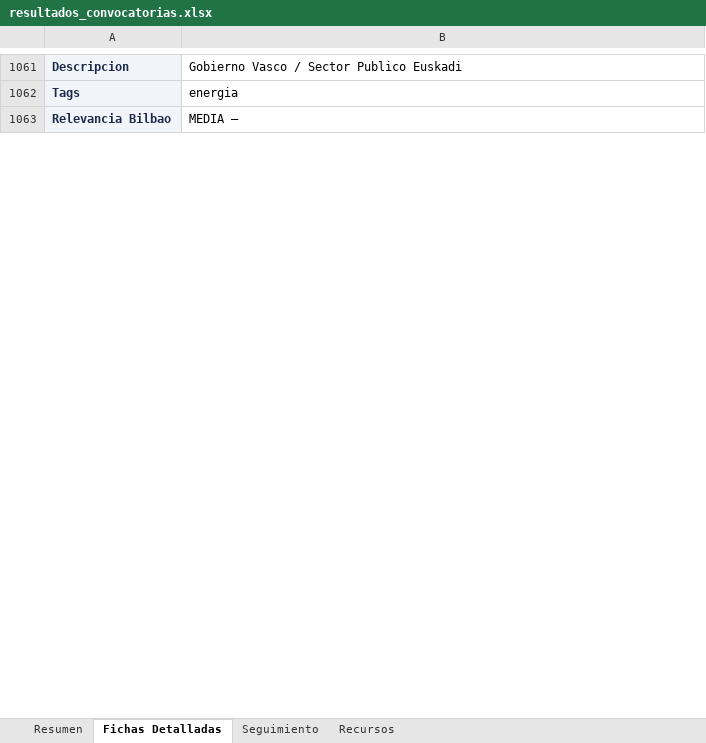
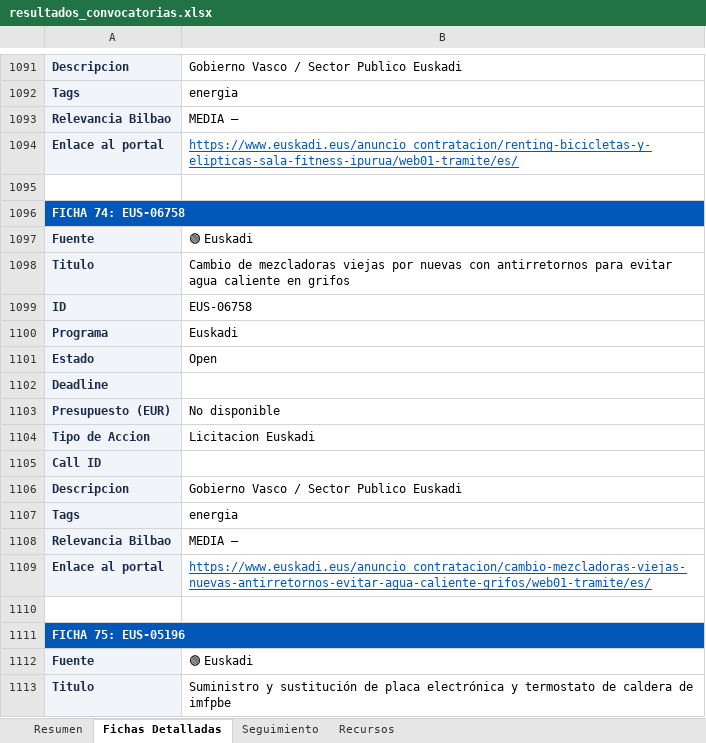
Before and after one commit to haguirre-lab/eu-funding-radar, an Excel workbook: docs/resultados_convocatorias.xlsx, sheet Fichas Detalladas, drawn as a sheet; only a part is shown, gaps mark what is left out; values as stored, in another font and other column widths than the file's, no borders; the diff covers the shown part only; the diff names each change by its address in the sheet, - before the commit and + after, or states it on an @@ line.

```diff
--- a/docs/resultados_convocatorias.xlsx (sheet Fichas Detalladas)
+++ b/docs/resultados_convocatorias.xlsx (sheet Fichas Detalladas)
+row 1094: Enlace al portal | https://www.euskadi.eus/anuncio_contratacion/renting-bicicletas-y-elipticas-sala-fitness-ipurua/web01-tramite/es/
+row 1095: (empty)
+row 1096: FICHA 74: EUS-06758
+row 1097: Fuente | 🟢 Euskadi
+row 1098: Titulo | Cambio de mezcladoras viejas por nuevas con antirretornos para evitar agua caliente en grifos
+row 1099: ID | EUS-06758
+row 1100: Programa | Euskadi
+row 1101: Estado | Open
+row 1102: Deadline
+row 1103: Presupuesto (EUR) | No disponible
@@ row 939 moved to row 1104: Tipo de Accion @@
+row 1105: Call ID
+row 1106: Descripcion | Gobierno Vasco / Sector Publico Euskadi
+row 1107: Tags | energia
+row 1108: Relevancia Bilbao | MEDIA —
+row 1109: Enlace al portal | https://www.euskadi.eus/anuncio_contratacion/cambio-mezcladoras-viejas-nuevas-antirretornos-evitar-agua-caliente-grifos/web01-tramite/es/
+row 1110: (empty)
+row 1111: FICHA 75: EUS-05196
+row 1112: Fuente | 🟢 Euskadi
+row 1113: Titulo | Suministro y sustitución de placa electrónica y termostato de caldera de imfpbe
```
Also changed, not shown: 71 added rows, 27 edited cells and cell formats elsewhere in this sheet, sheet Resumen, sheet Seguimiento, 3 other files.
